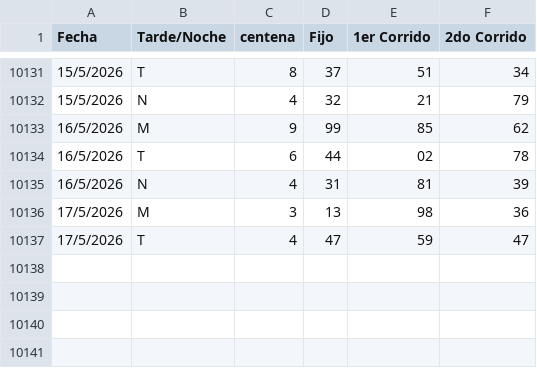
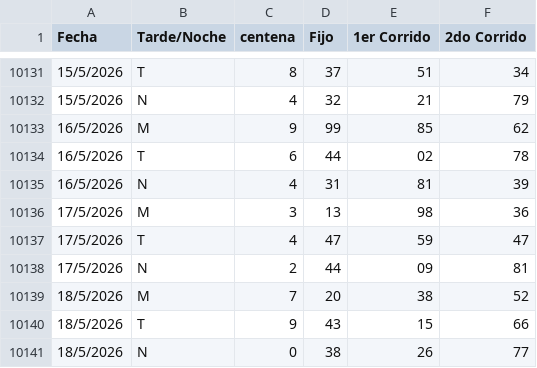
Before and after one commit to fantasmaopera735/Buscaflo, a CSV file: Geotodo.csv, drawn as a sheet; only a part is shown, gaps mark what is left out.

Commit message:
Update Geotodo.csv

```diff
--- a/Geotodo.csv
+++ b/Geotodo.csv
@@ -10137 +10137,5 @@ Fecha;Tarde/Noche;centena ;Fijo;1er Corrido;2do Corrido
 17/5/2026;T;4;47;59;47
+17/5/2026;N;2;44;09;81
+18/5/2026;M;7;20;38;52
+18/5/2026;T;9;43;15;66
+18/5/2026;N;0;38;26;77
```
